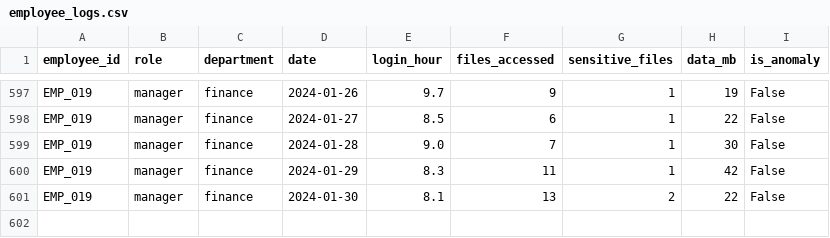
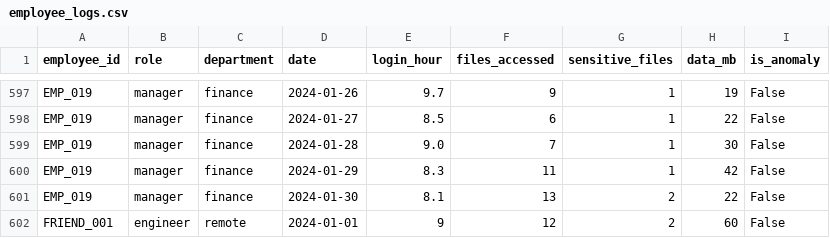
Before and after one commit to shaswatdalai/BOGEY-ALERT, a CSV file: employee_logs.csv, drawn as a sheet; only a part is shown, gaps mark what is left out; the diff names each change by its address in the sheet, - before the commit and + after, or states it on an @@ line.

```diff
--- a/employee_logs.csv
+++ b/employee_logs.csv
+row 602: FRIEND_001 | engineer | remote | 2024-01-01 | 9 | 12 | 2 | 60 | False
```
Also changed, not shown: 21 other files.
